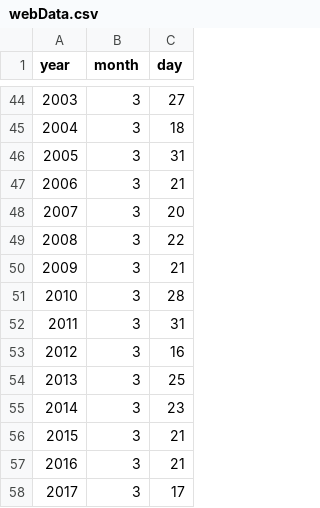
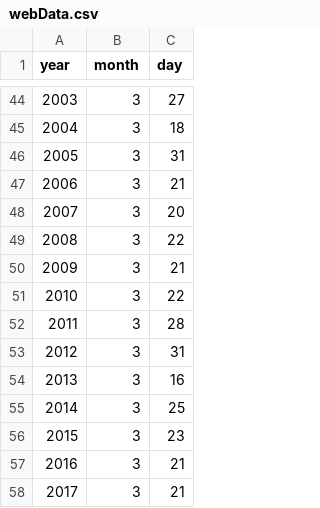
Before and after one commit to VanTuongNguyen/GRID_Test, a CSV file: webData.csv, drawn as a sheet; only a part is shown, gaps mark what is left out; removed rows and columns are numbered as before the commit, all else as after; the diff names each change by its address in the sheet, - before the commit and + after, or states it on an @@ line.

```diff
--- a/webData.csv
+++ b/webData.csv
+row 51: 2010 | 3 | 22
@@ column A (year) renumbered between rows 52 and 58 @@
-row 58: 2017 | 3 | 17
```
Also changed, not shown: 1 other file.
